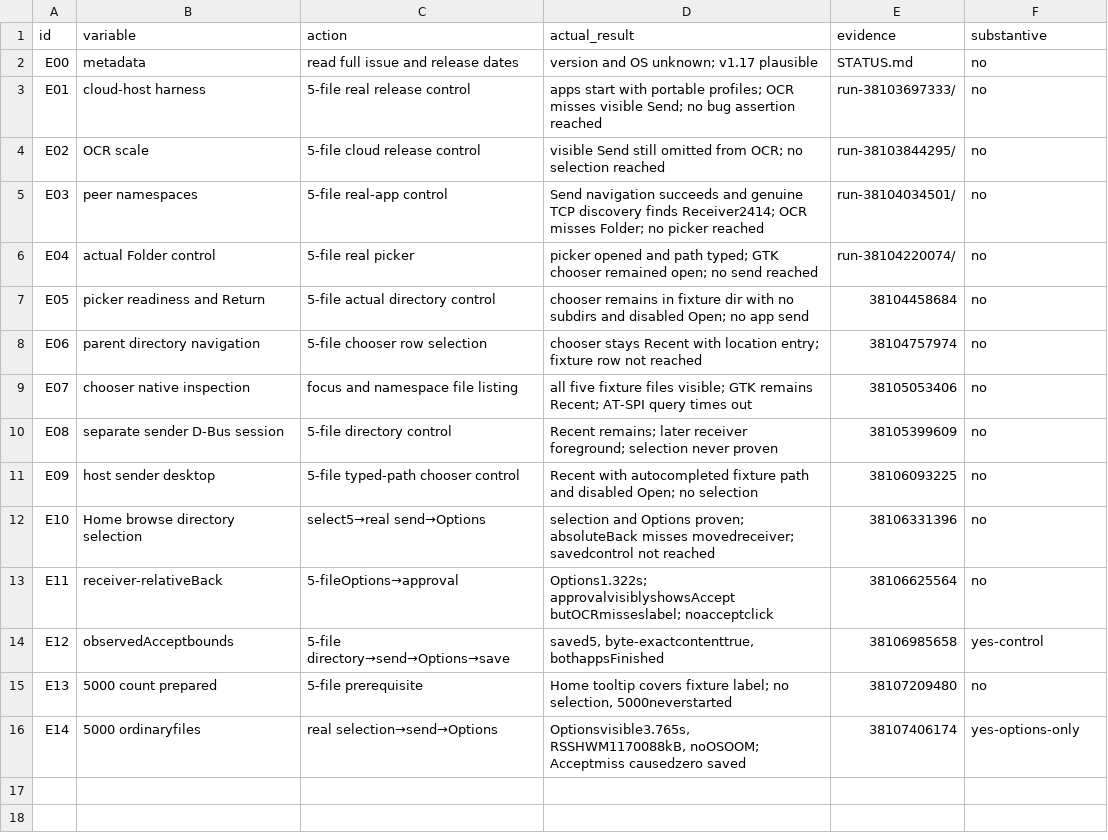
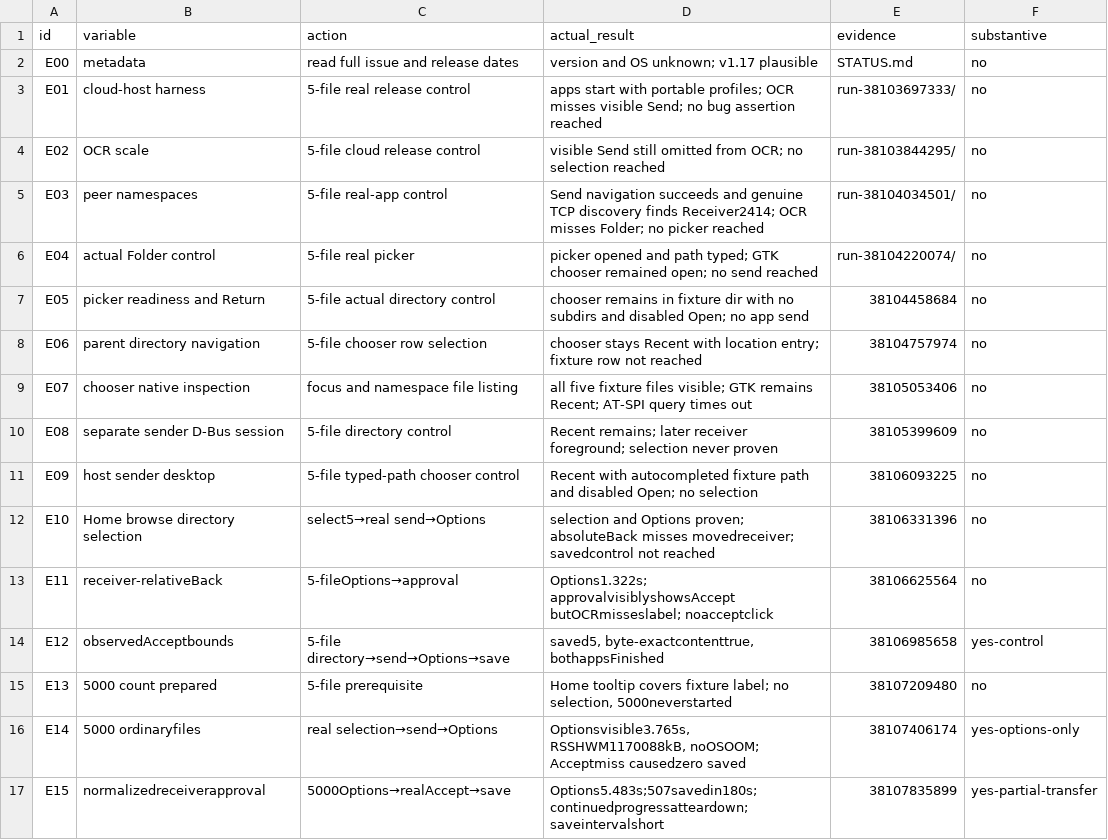
Before and after one commit to ShlomoCode/localsend, a TSV file: evidence/experiments.tsv, drawn as a sheet; the diff names each change by its address in the sheet, - before the commit and + after, or states it on an @@ line.

Commit message:
chore: allow original release directory transfer to finish

```diff
--- a/evidence/experiments.tsv
+++ b/evidence/experiments.tsv
+row 17: E15 | normalizedreceiverapproval | 5000Options→realAccept→save | Options5.483s;507savedin180s;continuedprogressatteardown;saveintervalshort | 38107835899 | yes-partial-transfer
```
Also changed, not shown: 4 other files.
